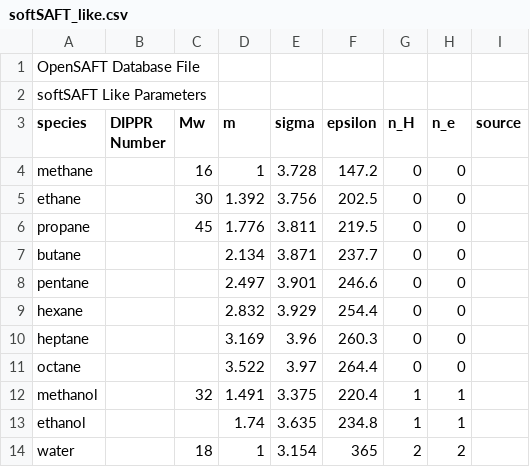
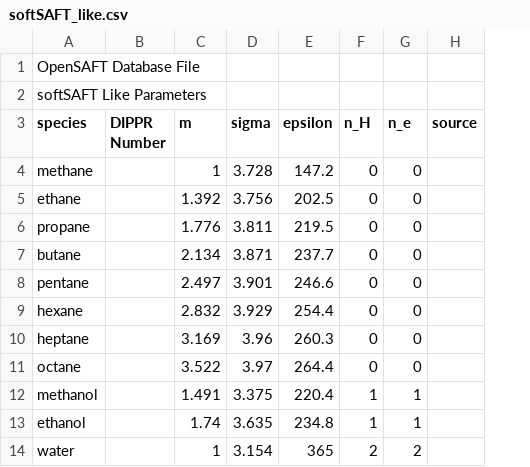
Before and after one commit to ClapeyronThermo/Clapeyron.jl, a CSV file: database/SAFT/softSAFT/softSAFT_like.csv, drawn as a sheet; the diff names each change by its address in the sheet, - before the commit and + after, or states it on an @@ line.

Commit message:
softSAFT ported over and tested.

```diff
--- a/database/SAFT/softSAFT/softSAFT_like.csv
+++ b/database/SAFT/softSAFT/softSAFT_like.csv
-column C (Mw), rows 4-14: 16 | 30 | 45 |  |  |  |  |  | 32 |  | 18
```
Also changed, not shown: database/SAFT/softSAFT/softSAFT_assoc.csv, 5 other files.
